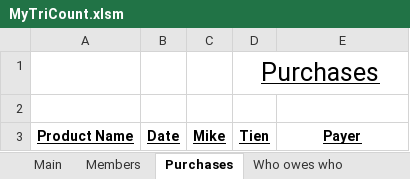
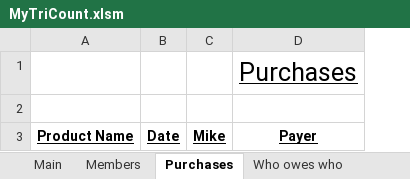
Before and after one commit to MikeNkunku/TriCount, an Excel workbook: MyTriCount.xlsm, sheet Purchases, drawn as a sheet; values as stored, in another font and other column widths than the file's, no borders; charts and pictures not drawn; removed rows and columns are numbered as before the commit, all else as after; the diff names each change by its address in the sheet, - before the commit and + after, or states it on an @@ line.

```diff
--- a/MyTriCount.xlsm (sheet Purchases)
+++ b/MyTriCount.xlsm (sheet Purchases)
-column D, rows 1-3: Purchases |  | Tien
-D1: (empty)
+D1: Purchases
```
Also changed, not shown: sheet Who owes who, sheet Members, charts or pictures.
